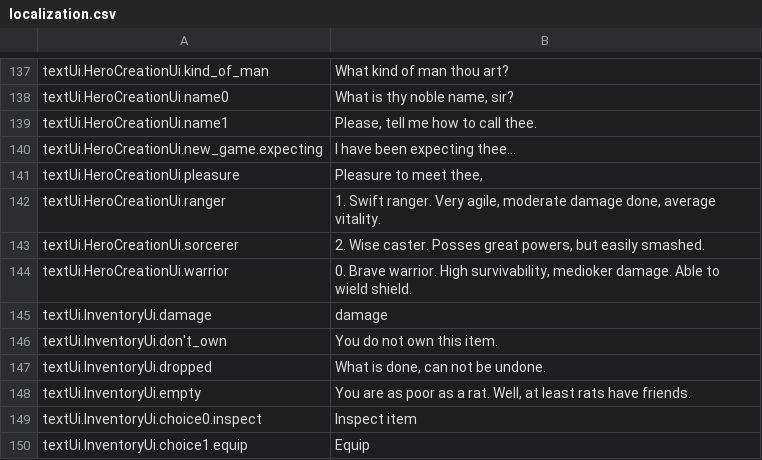
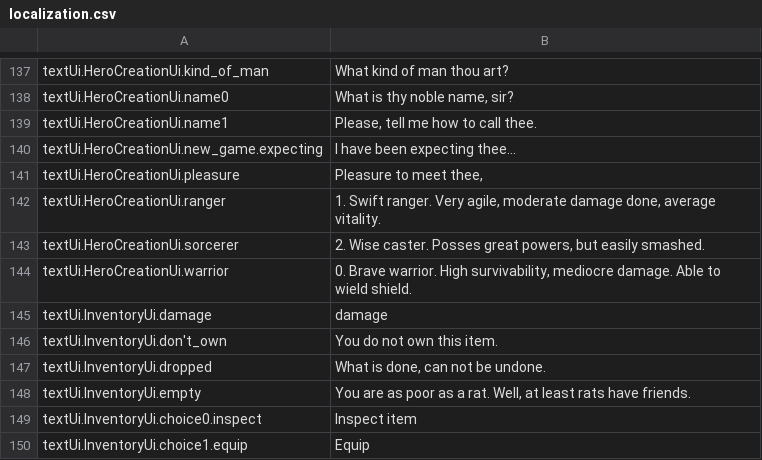
Before and after one commit to lancvslav/TheGame, a CSV file: TheBigGame/resources/localization/localization.csv, drawn as a sheet; only a part is shown, gaps mark what is left out.

```diff
--- a/TheBigGame/resources/localization/localization.csv
+++ b/TheBigGame/resources/localization/localization.csv
@@ -143,3 +143,3 @@ textUi.HeroCreationUi.ranger;1. Swift ranger. Very agile, moderate damage done,
 textUi.HeroCreationUi.sorcerer;2. Wise caster. Posses great powers, but easily smashed.
-textUi.HeroCreationUi.warrior;0. Brave warrior. High survivability, medioker damage. Able to wield shield.
+textUi.HeroCreationUi.warrior;0. Brave warrior. High survivability, mediocre damage. Able to wield shield.
 textUi.InventoryUi.damage;damage
```
Also changed, not shown: 6 other files.
